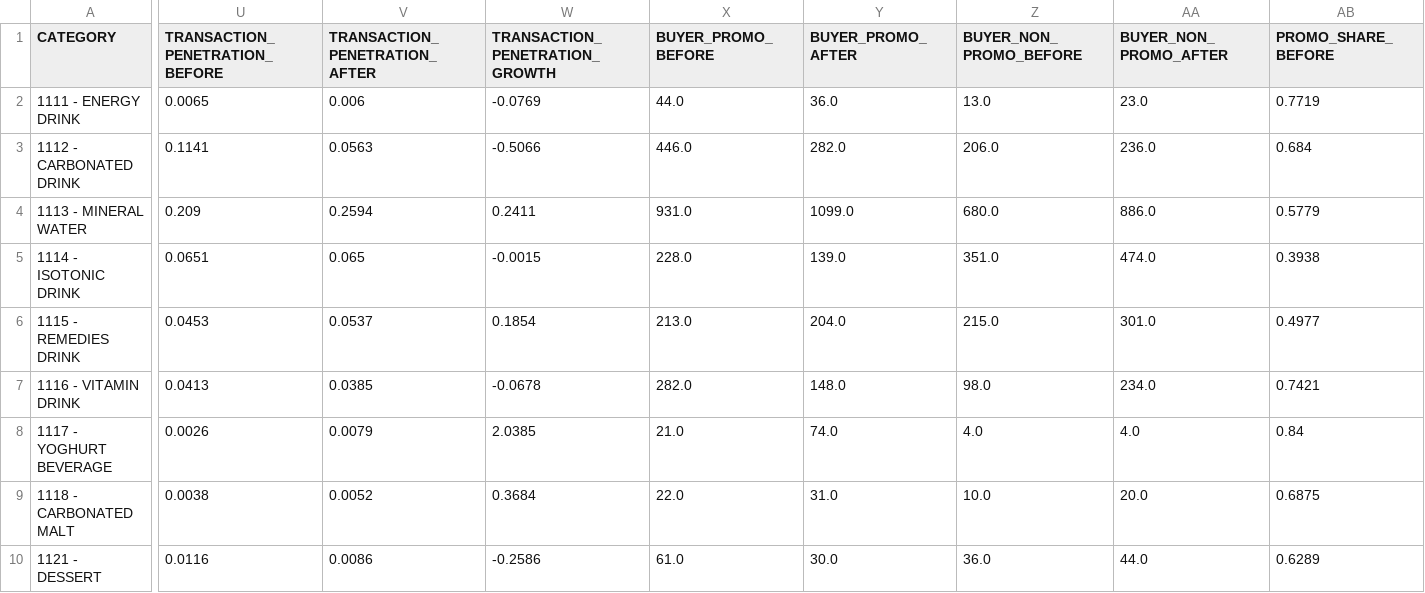
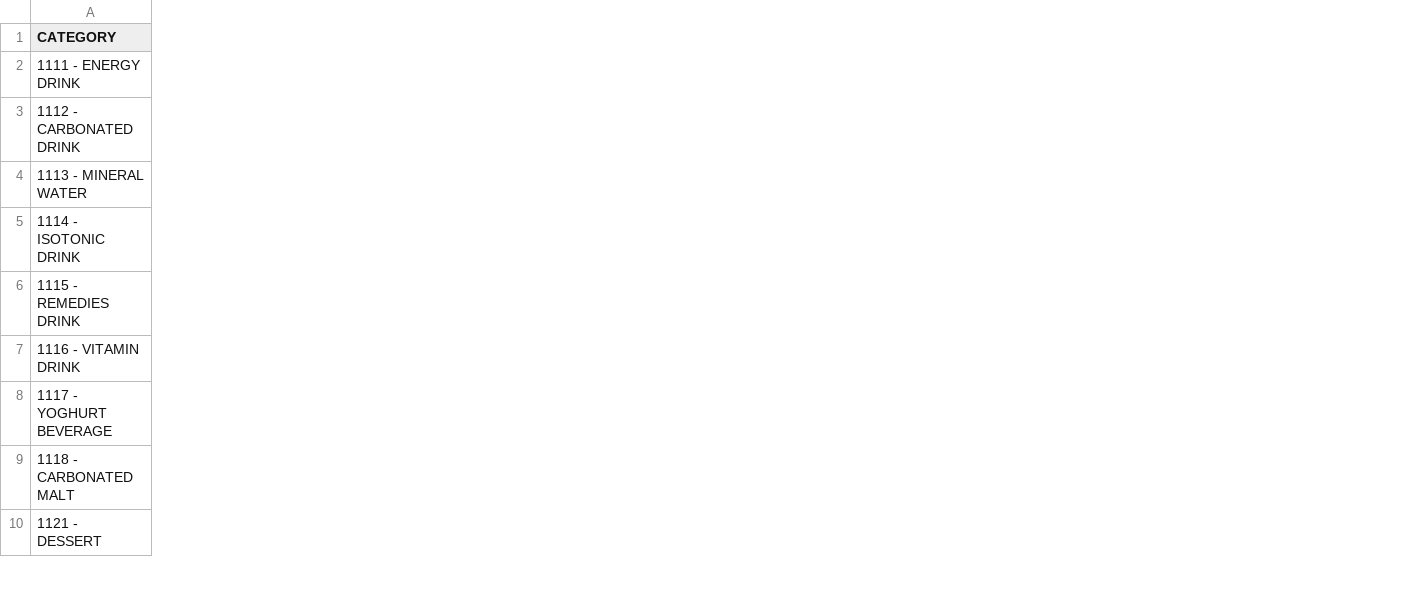
Before and after one commit to aakbaar/SHOPPER-INSIGHT-PHASE2, a CSV file: perf_category_phase2_v2.csv, drawn as a sheet; only a part is shown, gaps mark what is left out; removed rows and columns are numbered as before the commit, all else as after; the diff covers the shown part only; the diff names each change by its address in the sheet, - before the commit and + after, or states it on an @@ line.

```diff
--- a/perf_category_phase2_v2.csv
+++ b/perf_category_phase2_v2.csv
-column U (TRANSACTION_PENETRATION_BEFORE), rows 2-10: 0.0065 | 0.1141 | 0.209 | 0.0651 | 0.0453 | 0.0413 | 0.0026 | 0.0038 | 0.0116
-column V (TRANSACTION_PENETRATION_AFTER), rows 2-10: 0.006 | 0.0563 | 0.2594 | 0.065 | 0.0537 | 0.0385 | 0.0079 | 0.0052 | 0.0086
-column W (TRANSACTION_PENETRATION_GROWTH), rows 2-10: -0.0769 | -0.5066 | 0.2411 | -0.0015 | 0.1854 | -0.0678 | 2.0385 | 0.3684 | -0.2586
-column X (BUYER_PROMO_BEFORE), rows 2-10: 44.0 | 446.0 | 931.0 | 228.0 | 213.0 | 282.0 | 21.0 | 22.0 | 61.0
-column Y (BUYER_PROMO_AFTER), rows 2-10: 36.0 | 282.0 | 1099.0 | 139.0 | 204.0 | 148.0 | 74.0 | 31.0 | 30.0
-column Z (BUYER_NON_PROMO_BEFORE), rows 2-10: 13.0 | 206.0 | 680.0 | 351.0 | 215.0 | 98.0 | 4.0 | 10.0 | 36.0
-column AA (BUYER_NON_PROMO_AFTER), rows 2-10: 23.0 | 236.0 | 886.0 | 474.0 | 301.0 | 234.0 | 4.0 | 20.0 | 44.0
-column AB (PROMO_SHARE_BEFORE), rows 2-10: 0.7719 | 0.684 | 0.5779 | 0.3938 | 0.4977 | 0.7421 | 0.84 | 0.6875 | 0.6289
```
Also changed, not shown: 3 added columns and 3 removed columns elsewhere in this file, 5 other files.
